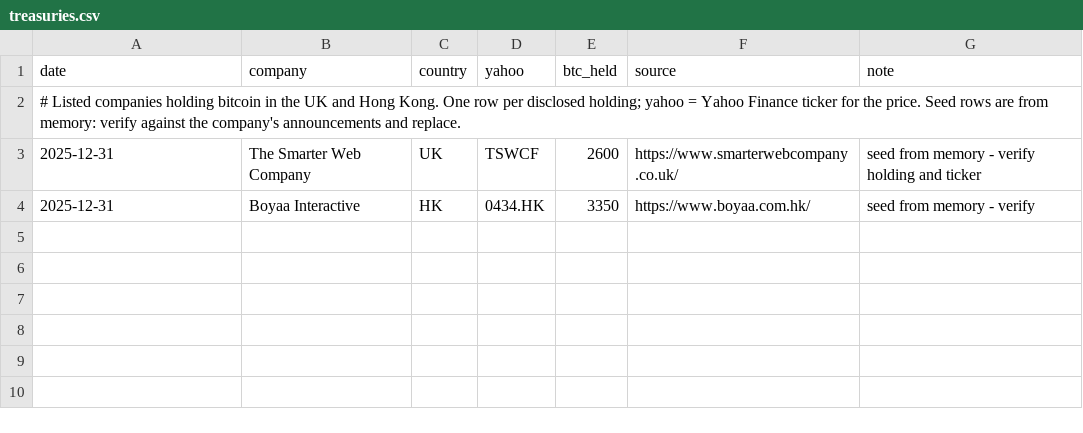
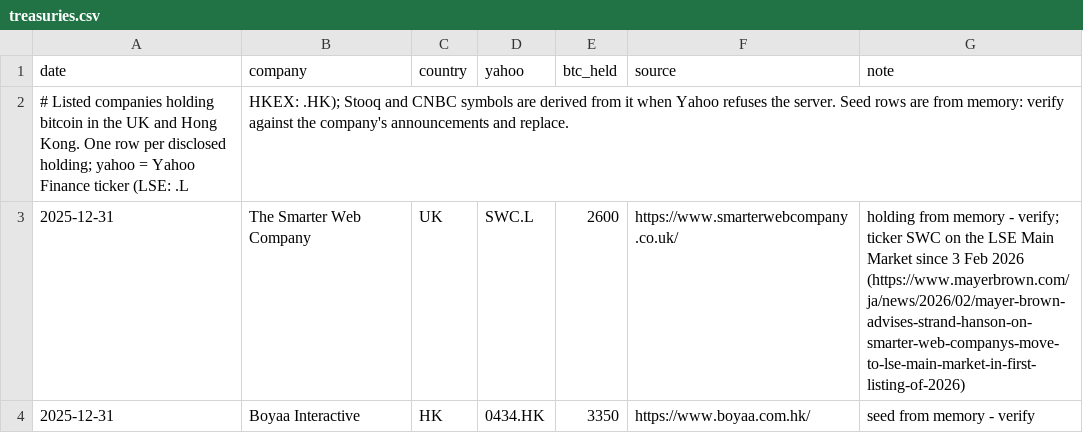
Before and after one commit to mcmarcocheung98-max/dashboards, a CSV file: data/btc-cycles/treasuries.csv, drawn as a sheet.

```diff
--- a/data/btc-cycles/treasuries.csv
+++ b/data/btc-cycles/treasuries.csv
@@ -1,4 +1,4 @@
 date,company,country,yahoo,btc_held,source,note
-# Listed companies holding bitcoin in the UK and Hong Kong. One row per disclosed holding; yahoo = Yahoo Finance ticker for the price. Seed rows are from memory: verify against the company's announcements and replace.
-2025-12-31,The Smarter Web Company,UK,TSWCF,2600,https://www.smarterwebcompany.co.uk/,seed from memory - verify holding and ticker
+# Listed companies holding bitcoin in the UK and Hong Kong. One row per disclosed holding; yahoo = Yahoo Finance ticker (LSE: .L, HKEX: .HK); Stooq and CNBC symbols are derived from it when Yahoo refuses the server. Seed rows are from memory: verify against the company's announcements and replace.
+2025-12-31,The Smarter Web Company,UK,SWC.L,2600,https://www.smarterwebcompany.co.uk/,holding from memory - verify; ticker SWC on the LSE Main Market since 3 Feb 2026 (https://www.mayerbrown.com/ja/news/2026/02/mayer-brown-advises-strand-hanson-on-smarter-web-companys-move-to-lse-main-market-in-first-listing-of-2026)
 2025-12-31,Boyaa Interactive,HK,0434.HK,3350,https://www.boyaa.com.hk/,seed from memory - verify
```
Also changed, not shown: 5 other files.
